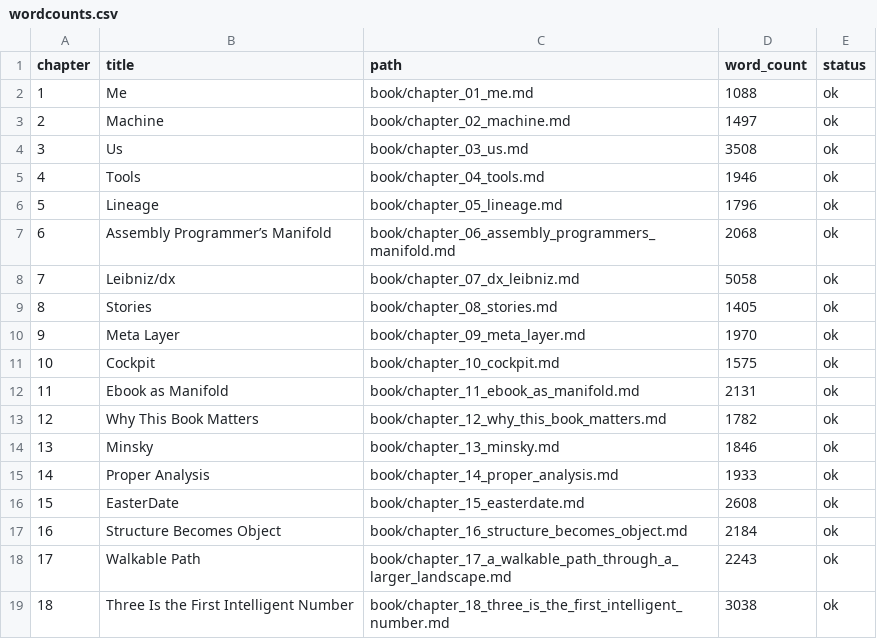
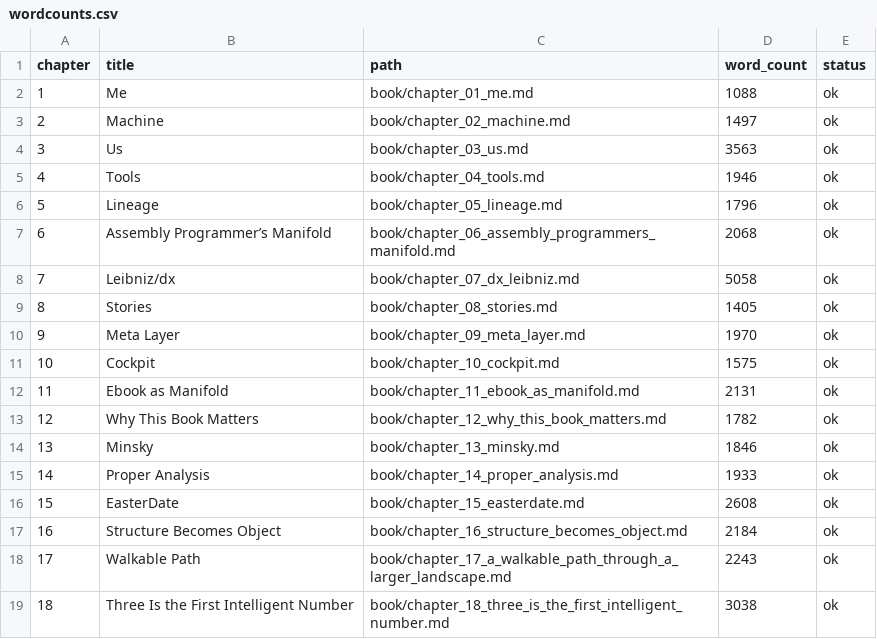
Before and after one commit to tjpools/embedding-geometry-lab, a CSV file: book/wordcounts.csv, drawn as a sheet.

Commit message:
Align chapter 3 with geometry framing

```diff
--- a/book/wordcounts.csv
+++ b/book/wordcounts.csv
@@ -3,3 +3,3 @@ chapter,title,path,word_count,status
 2,Machine,book/chapter_02_machine.md,1497,ok
-3,Us,book/chapter_03_us.md,3508,ok
+3,Us,book/chapter_03_us.md,3563,ok
 4,Tools,book/chapter_04_tools.md,1946,ok
```
Also changed, not shown: 8 other files.
